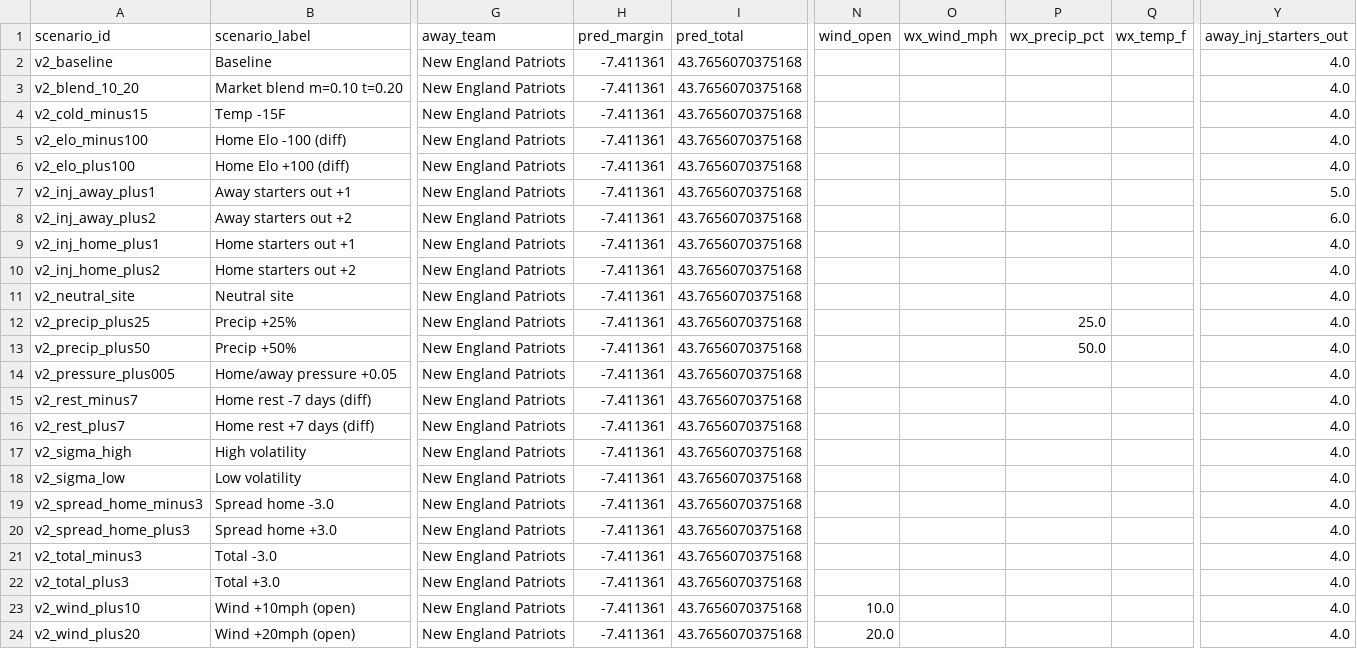
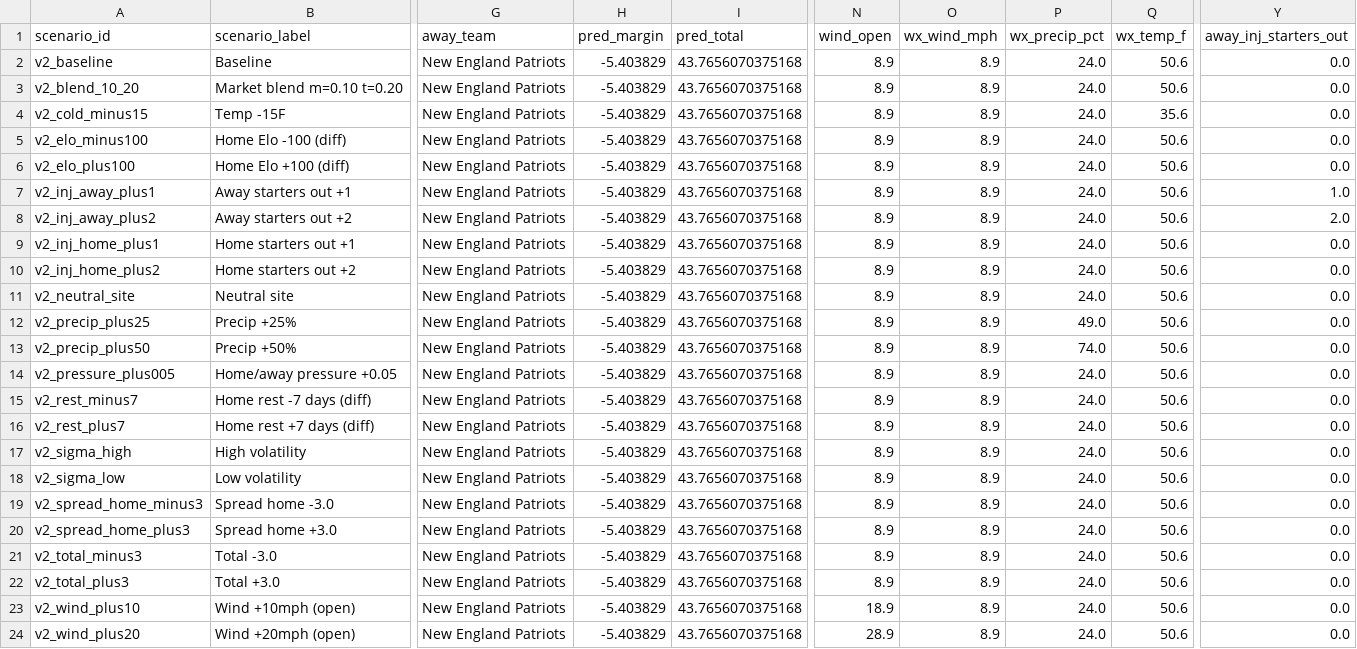
Before and after one commit to mostgood1/NFL-Betting, a CSV file: nfl_compare/data/backtests/2025_wk22/sim_scenario_inputs.csv, drawn as a sheet; only a part is shown, gaps mark what is left out; the diff names each change by its address in the sheet, - before the commit and + after, or states it on an @@ line.

```diff
--- a/nfl_compare/data/backtests/2025_wk22/sim_scenario_inputs.csv
+++ b/nfl_compare/data/backtests/2025_wk22/sim_scenario_inputs.csv
-H2:H24 (pred_margin): -7.411361
+H2:H24 (pred_margin): -5.403829
-N2:N22 (wind_open): (empty)
+N2:N22 (wind_open): 8.9
-O2:O24 (wx_wind_mph): (empty)
+O2:O24 (wx_wind_mph): 8.9
-P2:P11 (wx_precip_pct): (empty)
+P2:P11 (wx_precip_pct): 24.0
-Q2:Q3 (wx_temp_f): (empty)
+Q2:Q3 (wx_temp_f): 50.6
-Y2:Y6 (away_inj_starters_out): 4.0
+Y2:Y6 (away_inj_starters_out): 0.0
-Q4 (wx_temp_f): (empty)
+Q4 (wx_temp_f): 35.6
-Q5:Q24 (wx_temp_f): (empty)
+Q5:Q24 (wx_temp_f): 50.6
-Y7 (away_inj_starters_out): 5.0
+Y7 (away_inj_starters_out): 1.0
-Y8 (away_inj_starters_out): 6.0
+Y8 (away_inj_starters_out): 2.0
-Y9:Y24 (away_inj_starters_out): 4.0
+Y9:Y24 (away_inj_starters_out): 0.0
-P12 (wx_precip_pct): 25.0
+P12 (wx_precip_pct): 49.0
-P13 (wx_precip_pct): 50.0
+P13 (wx_precip_pct): 74.0
-P14:P24 (wx_precip_pct): (empty)
+P14:P24 (wx_precip_pct): 24.0
-N23 (wind_open): 10.0
+N23 (wind_open): 18.9
-N24 (wind_open): 20.0
+N24 (wind_open): 28.9
```
Also changed, not shown: nfl_compare/data/backtests/2025_wk22/player_props_scenarios.csv, nfl_compare/data/backtests/2025_wk22/player_props_scenarios_summary.csv, 8 other files.
